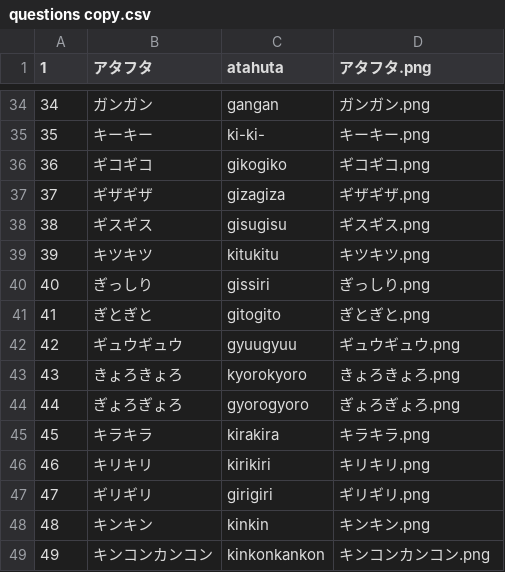
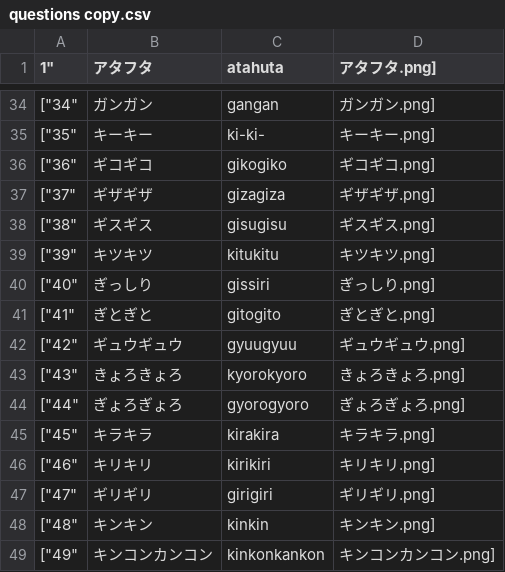
Before and after one commit to jack-app/jackHack2022_B_2, a CSV file: public/questions copy.csv, drawn as a sheet; only a part is shown, gaps mark what is left out; the diff covers the shown part only.

```diff
--- a/public/questions copy.csv
+++ b/public/questions copy.csv
@@ -1 +1 @@
-1,アタフタ,atahuta,アタフタ.png
+1","アタフタ","atahuta","アタフタ.png"],
@@ -34,16 +34,16 @@
-34,ガンガン,gangan,ガンガン.png
-35,キーキー,ki-ki-,キーキー.png
-36,ギコギコ,gikogiko,ギコギコ.png
-37,ギザギザ,gizagiza,ギザギザ.png
-38,ギスギス,gisugisu,ギスギス.png
-39,キツキツ,kitukitu,キツキツ.png
-40,ぎっしり,gissiri,ぎっしり.png
-41,ぎとぎと,gitogito,ぎとぎと.png
-42,ギュウギュウ,gyuugyuu,ギュウギュウ.png
-43,きょろきょろ,kyorokyoro,きょろきょろ.png
-44,ぎょろぎょろ,gyorogyoro,ぎょろぎょろ.png
-45,キラキラ,kirakira,キラキラ.png
-46,キリキリ,kirikiri,キリキリ.png
-47,ギリギリ,girigiri,ギリギリ.png
-48,キンキン,kinkin,キンキン.png
-49,キンコンカンコン,kinkonkankon,キンコンカンコン.png
+["34","ガンガン","gangan","ガンガン.png"],
+["35","キーキー","ki-ki-","キーキー.png"],
+["36","ギコギコ","gikogiko","ギコギコ.png"],
+["37","ギザギザ","gizagiza","ギザギザ.png"],
+["38","ギスギス","gisugisu","ギスギス.png"],
+["39","キツキツ","kitukitu","キツキツ.png"],
+["40","ぎっしり","gissiri","ぎっしり.png"],
+["41","ぎとぎと","gitogito","ぎとぎと.png"],
+["42","ギュウギュウ","gyuugyuu","ギュウギュウ.png"],
+["43","きょろきょろ","kyorokyoro","きょろきょろ.png"],
+["44","ぎょろぎょろ","gyorogyoro","ぎょろぎょろ.png"],
+["45","キラキラ","kirakira","キラキラ.png"],
+["46","キリキリ","kirikiri","キリキリ.png"],
+["47","ギリギリ","girigiri","ギリギリ.png"],
+["48","キンキン","kinkin","キンキン.png"],
+["49","キンコンカンコン","kinkonkankon","キンコンカンコン.png"],
```
Also changed, not shown: 163 edited cells elsewhere in this file, public/questions.csv, 7 other files.
